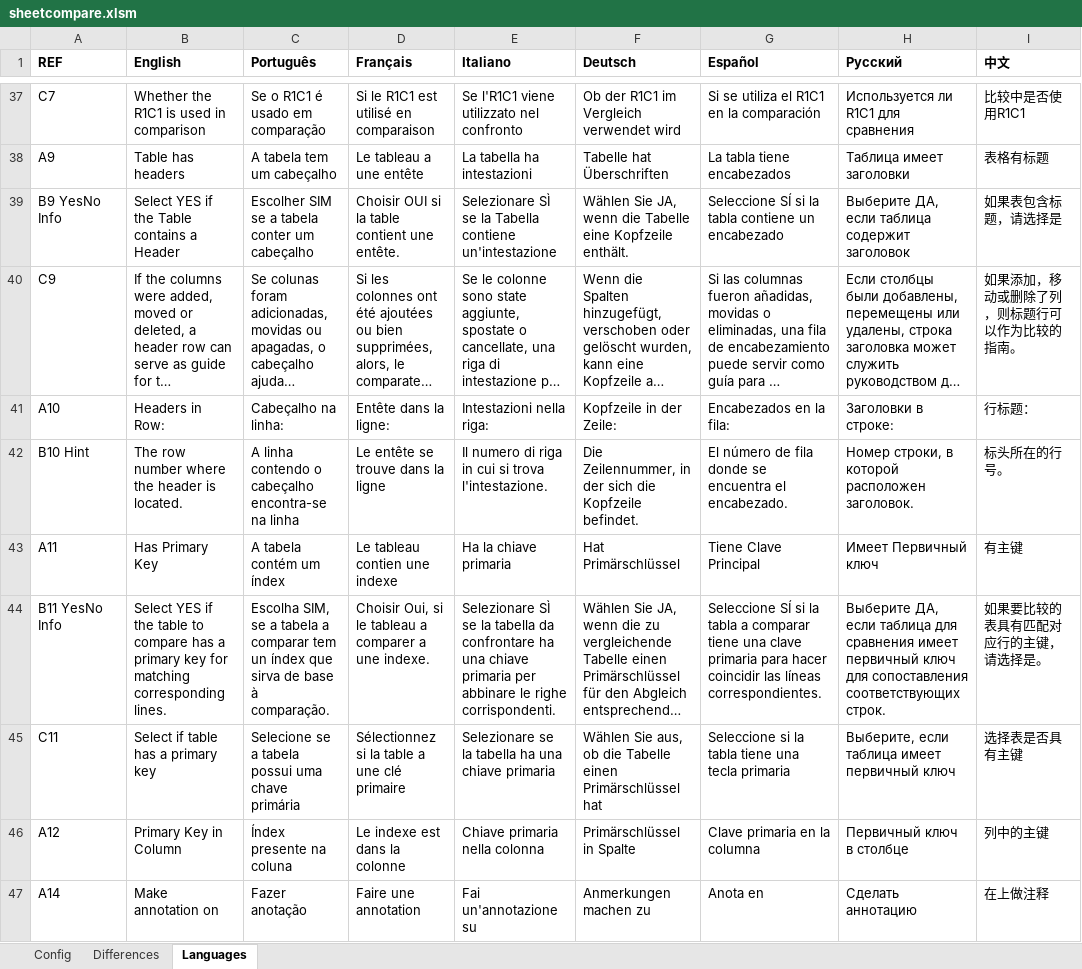
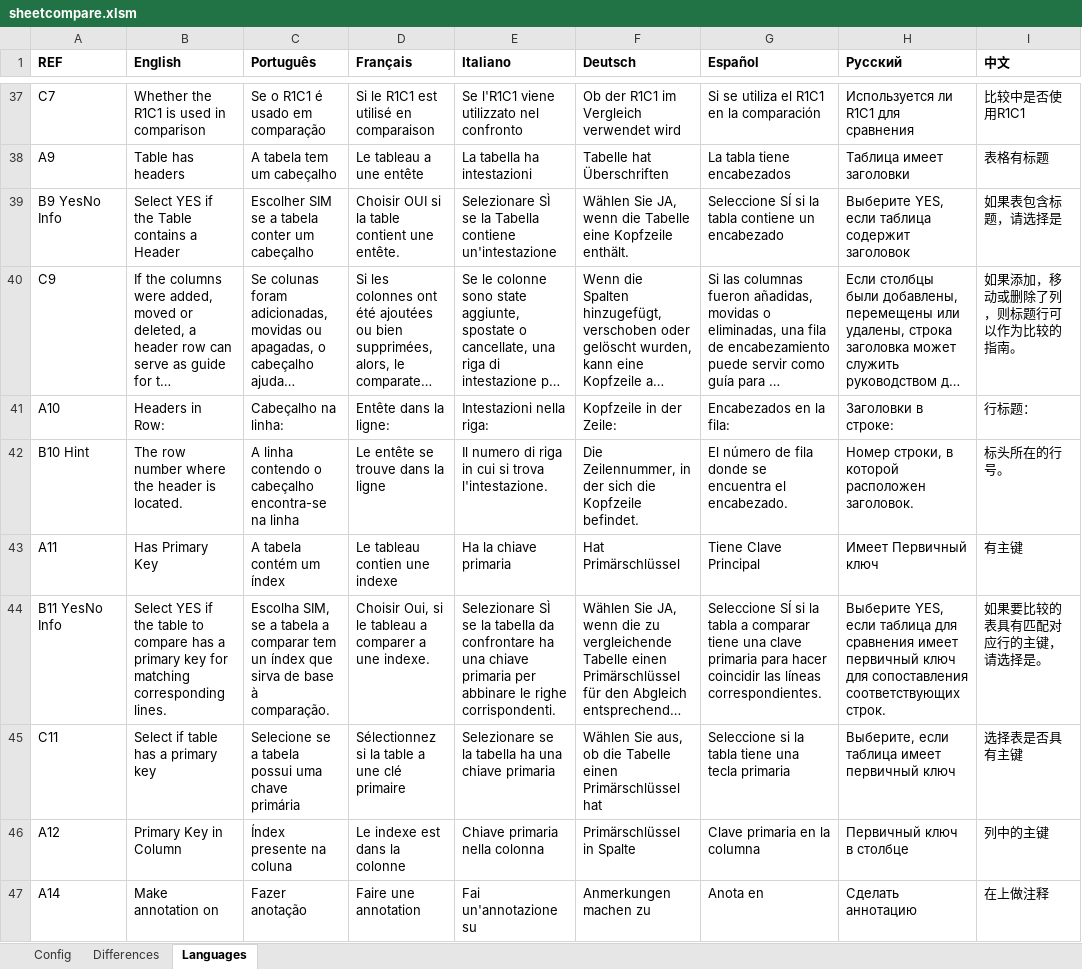
Before and after one commit to nunobrum/ExcelComparator, an Excel workbook: sheetcompare.xlsm, sheet Languages, drawn as a sheet; only a part is shown, gaps mark what is left out; long unchanged cells end in …; values as stored, in another font and other column widths than the file's, no borders; the diff covers the shown part only; the diff names each change by its address in the sheet, - before the commit and + after, or states it on an @@ line.

```diff
--- a/sheetcompare.xlsm (sheet Languages)
+++ b/sheetcompare.xlsm (sheet Languages)
-H39 (Pусский): Выберите ДА, если таблица содержит заголовок
+H39 (Pусский): Выберите YES, если таблица содержит заголовок
-H44 (Pусский): Выберите ДА, если таблица…
+H44 (Pусский): Выберите YES, если таблица…
```
Also changed, not shown: 31 edited cells elsewhere in this sheet, sheet Config, sheet Differences, charts or pictures, 5 other files.
